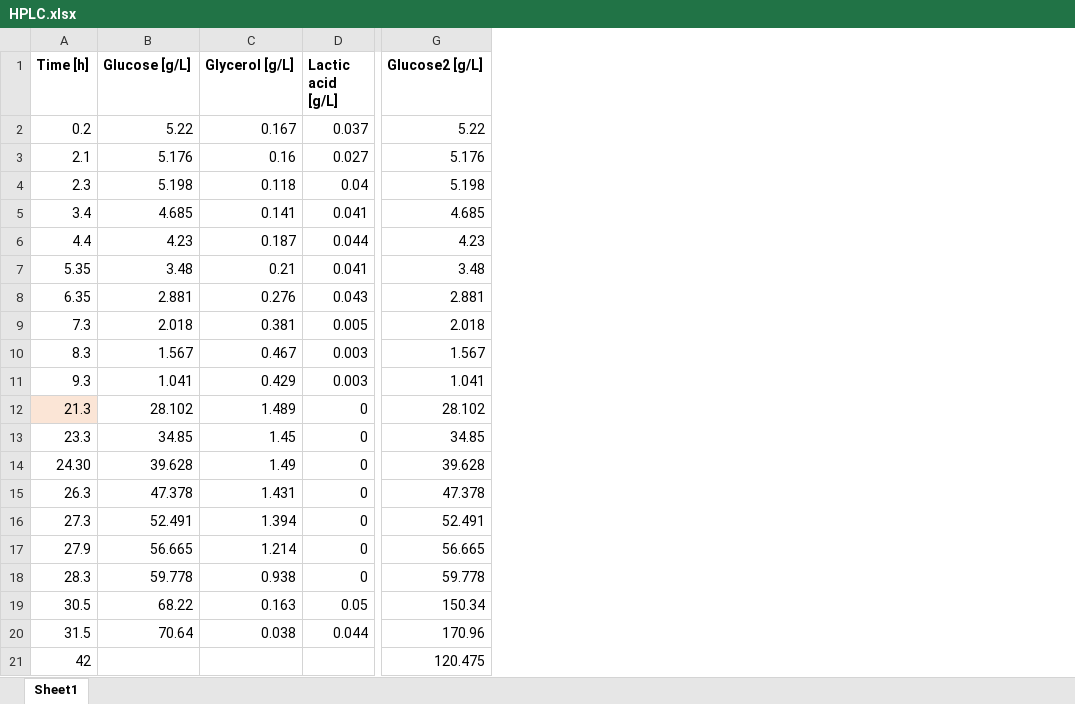
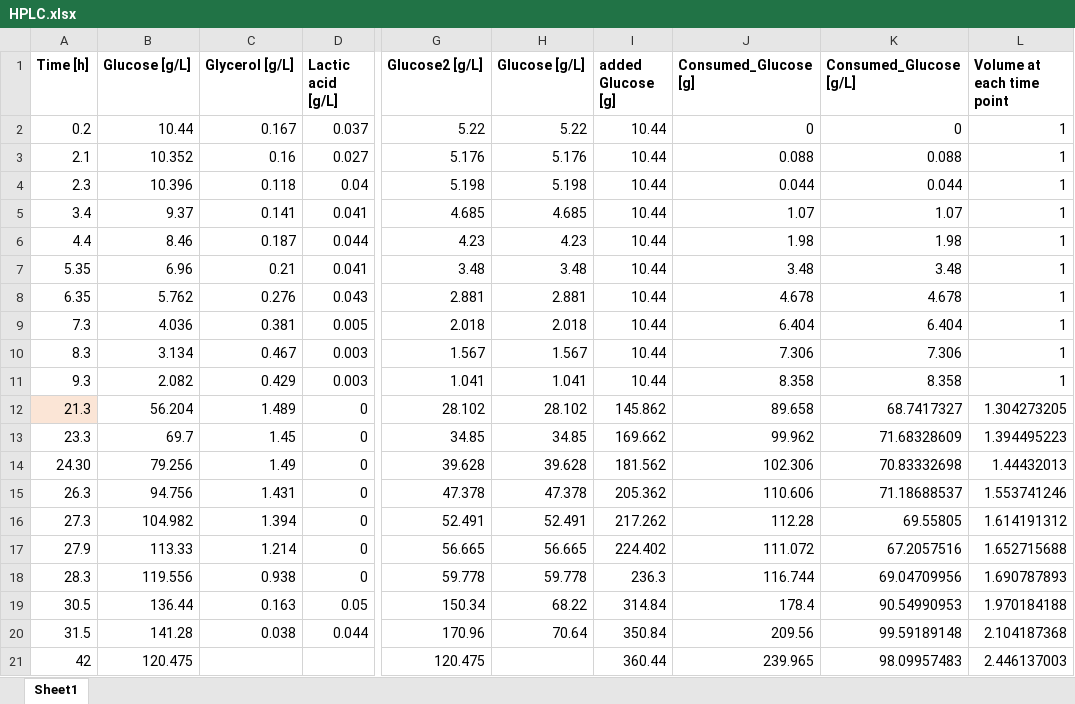
Before and after one commit to boripf/hybrid-model-corynebacterium, an Excel workbook: data/fermentation raw data/HPLC.xlsx, sheet Sheet1, drawn as a sheet; only a part is shown, gaps mark what is left out; values as stored, in another font and other column widths than the file's, no borders; the diff names each change by its address in the sheet, - before the commit and + after, or states it on an @@ line.

```diff
--- a/data/fermentation raw data/HPLC.xlsx (sheet Sheet1)
+++ b/data/fermentation raw data/HPLC.xlsx (sheet Sheet1)
+column H (Glucose [g/L]), rows 2-20: 5.22 | 5.176 | 5.198 | 4.685 | 4.23 | 3.48 | 2.881 | 2.018 | 1.567 | 1.041 | 28.102 | 34.85 | 39.628 | 47.378 | 52.491 | 56.665 | 59.778 | 68.22 | 70.64
+column I (added Glucose [g]), rows 2-21: 10.44 | 10.44 | 10.44 | 10.44 | 10.44 | 10.44 | 10.44 | 10.44 | 10.44 | 10.44 | 145.862 | 169.662 | 181.562 | 205.362 | 217.262 | 224.402 | 236.3 | 314.84 | 350.84 | 360.44
+column J (Consumed_Glucose [g]), rows 2-21: 0 | 0.088 | 0.044 | 1.07 | 1.98 | 3.48 | 4.678 | 6.404 | 7.306 | 8.358 | 89.658 | 99.962 | 102.306 | 110.606 | 112.28 | 111.072 | 116.744 | 178.4 | 209.56 | 239.965
+column K (Consumed_Glucose [g/L]), rows 2-21: 0 | 0.088 | 0.044 | 1.07 | 1.98 | 3.48 | 4.678 | 6.404 | 7.306 | 8.358 | 68.7417327 | 71.68328609 | 70.83332698 | 71.18688537 | 69.55805 | 67.2057516 | 69.04709956 | 90.54990953 | 99.59189148 | 98.09957483
+column L (Volume at each time point), rows 2-21: 1 | 1 | 1 | 1 | 1 | 1 | 1 | 1 | 1 | 1 | 1.304273205 | 1.394495223 | 1.44432013 | 1.553741246 | 1.614191312 | 1.652715688 | 1.690787893 | 1.970184188 | 2.104187368 | 2.446137003
-B2 (Glucose [g/L]): 5.22
+B2 (Glucose [g/L]): 10.44
-B3 (Glucose [g/L]): 5.176
+B3 (Glucose [g/L]): 10.352
-B4 (Glucose [g/L]): 5.198
+B4 (Glucose [g/L]): 10.396
-B5 (Glucose [g/L]): 4.685
+B5 (Glucose [g/L]): 9.37
-B6 (Glucose [g/L]): 4.23
+B6 (Glucose [g/L]): 8.46
-B7 (Glucose [g/L]): 3.48
+B7 (Glucose [g/L]): 6.96
-B8 (Glucose [g/L]): 2.881
+B8 (Glucose [g/L]): 5.762
-B9 (Glucose [g/L]): 2.018
+B9 (Glucose [g/L]): 4.036
-B10 (Glucose [g/L]): 1.567
+B10 (Glucose [g/L]): 3.134
-B11 (Glucose [g/L]): 1.041
+B11 (Glucose [g/L]): 2.082
-B12 (Glucose [g/L]): 28.102
+B12 (Glucose [g/L]): 56.204
-B13 (Glucose [g/L]): 34.85
+B13 (Glucose [g/L]): 69.7
-B14 (Glucose [g/L]): 39.628
+B14 (Glucose [g/L]): 79.256
-B15 (Glucose [g/L]): 47.378
+B15 (Glucose [g/L]): 94.756
-B16 (Glucose [g/L]): 52.491
+B16 (Glucose [g/L]): 104.982
-B17 (Glucose [g/L]): 56.665
+B17 (Glucose [g/L]): 113.33
-B18 (Glucose [g/L]): 59.778
+B18 (Glucose [g/L]): 119.556
-B19 (Glucose [g/L]): 68.22
+B19 (Glucose [g/L]): 136.44
-B20 (Glucose [g/L]): 70.64
+B20 (Glucose [g/L]): 141.28
-B21 (Glucose [g/L]): (empty)
+B21 (Glucose [g/L]): 120.475
```
Also changed, not shown: data/Yxs_table.xlsx, data/data_combined.xlsx, 15 other files.
